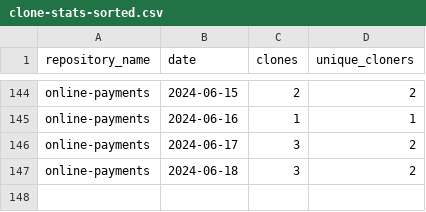
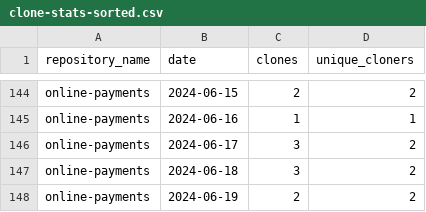
Before and after one commit to jpmorgan-payments/online-payments, a CSV file: metrics/clone-stats-sorted.csv, drawn as a sheet; only a part is shown, gaps mark what is left out; the diff names each change by its address in the sheet, - before the commit and + after, or states it on an @@ line.

```diff
--- a/metrics/clone-stats-sorted.csv
+++ b/metrics/clone-stats-sorted.csv
+row 148: online-payments | 2024-06-19 | 2 | 2
```
Also changed, not shown: metrics/clone-stats.csv, metrics/referrer-stats-sorted.csv, 3 other files.
